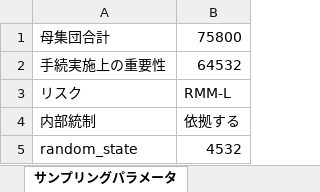
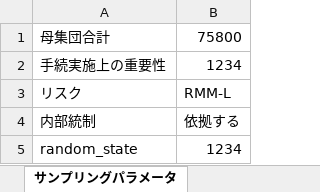
Before and after one commit to sayu349/app, an Excel workbook: result/result.xlsx, sheet サンプリングパラメータ, drawn as a sheet; values as stored, in another font and other column widths than the file's, no borders; the diff names each change by its address in the sheet, - before the commit and + after, or states it on an @@ line.

```diff
--- a/result/result.xlsx (sheet サンプリングパラメータ)
+++ b/result/result.xlsx (sheet サンプリングパラメータ)
-B2: 64532
+B2: 1234
-B5: 4532
+B5: 1234
```
Also changed, not shown: sheet サンプリング結果, 2 other files.
